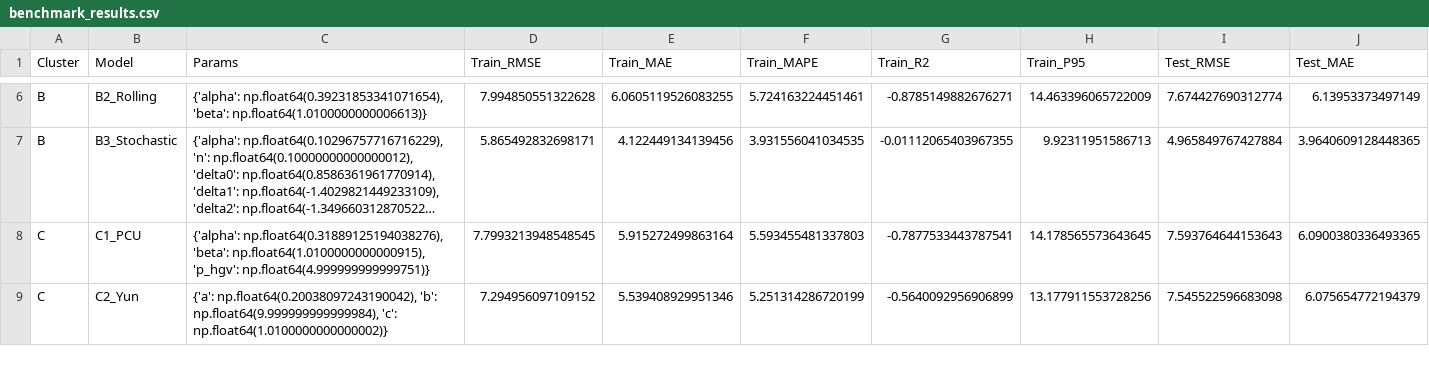
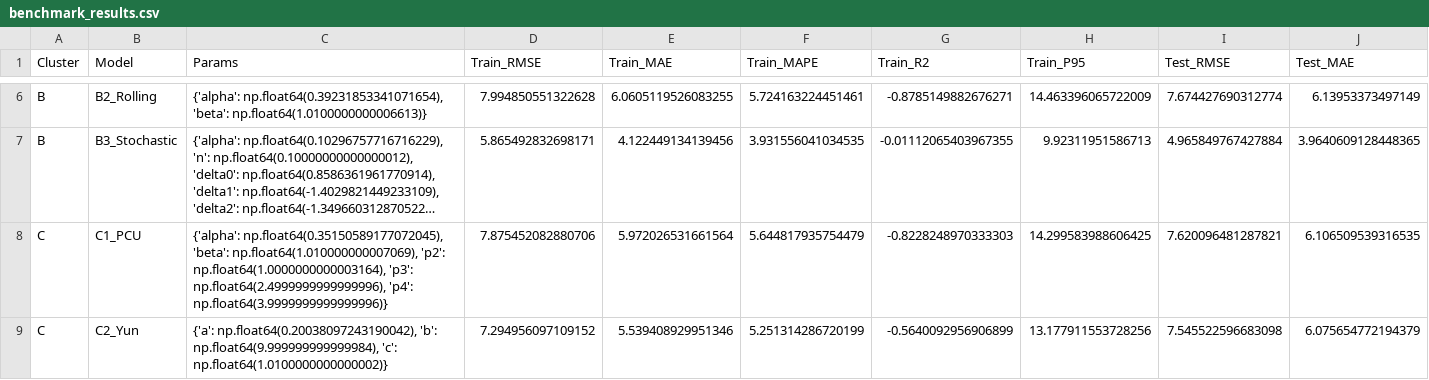
Before and after one commit to jellylala1220/BRP_Benchmarking, a CSV file: outputs/benchmark_results.csv, drawn as a sheet; only a part is shown, gaps mark what is left out; long unchanged cells end in …; the diff covers the shown part only; the diff names each change by its address in the sheet, - before the commit and + after, or states it on an @@ line.

```diff
--- a/outputs/benchmark_results.csv
+++ b/outputs/benchmark_results.csv
-C8 (Params): {'alpha': np.float64(0.31889125194038276), 'beta': np.float64(1.0100000000000915), 'p_hgv': np.float64(4.999999999999751)}
+C8 (Params): {'alpha': np.float64(0.35150589177072045), 'beta': np.float64(1.010000000007069), 'p2': np.float64(1.0000000000003164), 'p3': np.float64(2.4999999999999996), 'p4': np.float64(3.9999999999999996)}
-D8 (Train_RMSE): 7.7993213948548545
+D8 (Train_RMSE): 7.875452082880706
-E8 (Train_MAE): 5.915272499863164
+E8 (Train_MAE): 5.972026531661564
-F8 (Train_MAPE): 5.593455481337803
+F8 (Train_MAPE): 5.644817935754479
-G8 (Train_R2): -0.7877533443787541
+G8 (Train_R2): -0.8228248970333303
-H8 (Train_P95): 14.178565573643645
+H8 (Train_P95): 14.299583988606425
-I8 (Test_RMSE): 7.593764644153643
+I8 (Test_RMSE): 7.620096481287821
-J8 (Test_MAE): 6.0900380336493365
+J8 (Test_MAE): 6.106509539316535
```
Also changed, not shown: 1 added row and 3 edited cells elsewhere in this file, 5 other files.
